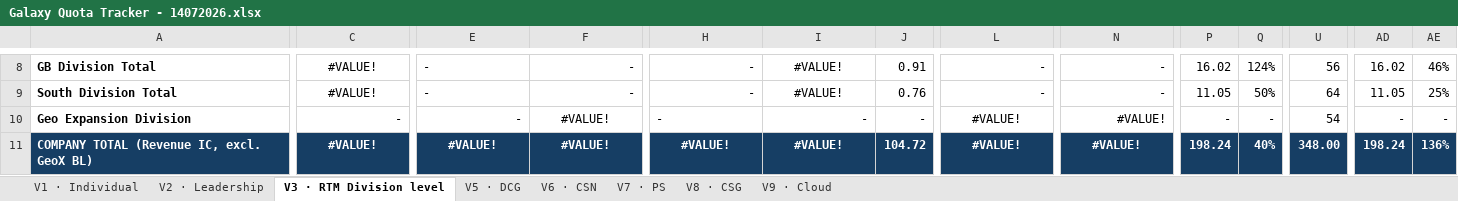
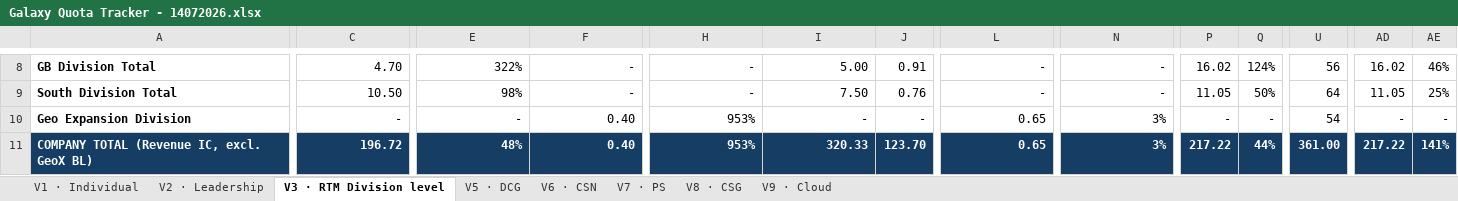
Before and after one commit to vishwajeet-dev04/test-galaxy-db, an Excel workbook: files/Galaxy Quota Tracker - 14072026.xlsx, sheet V3 · RTM Division level, drawn as a sheet; only a part is shown, gaps mark what is left out; values as stored, in another font and other column widths than the file's, no borders; the diff covers the shown part only; the diff names each change by its address in the sheet, - before the commit and + after, or states it on an @@ line.

```diff
--- a/files/Galaxy Quota Tracker - 14072026.xlsx (sheet V3 · RTM Division level)
+++ b/files/Galaxy Quota Tracker - 14072026.xlsx (sheet V3 · RTM Division level)
-C8:C9 alignment: center
+C8:C9 alignment: right
-C8: #VALUE!
+C8: 4.70
-E8: -
+E8: 322%
-I8:I9 alignment: center
+I8:I9 alignment: right
-I8: #VALUE!
+I8: 5.00
-C9: #VALUE!
+C9: 10.50
-E9: -
+E9: 98%
-I9: #VALUE!
+I9: 7.50
-F10:F11: #VALUE!
+F10:F11: 0.40
-F10 alignment: center
+F10 alignment: right
-H10: -
+H10: 953%
-L10:L11: #VALUE!
+L10:L11: 0.65
-L10:L11 alignment: center
+L10:L11 alignment: right
-N10:N11: #VALUE!
+N10:N11: 3%
-C11: #VALUE!
+C11: 196.72
-C11 alignment: center
+C11 alignment: right
-E11: #VALUE!
+E11: 48%
-E11:F11 alignment: center
+E11:F11 alignment: right
-H11: #VALUE!
+H11: 953%
-H11:I11 alignment: center
+H11:I11 alignment: right
-I11: #VALUE!
+I11: 320.33
-J11: 104.72
+J11: 123.70
-N11 alignment: center
+N11 alignment: right
-P11: 198.24
+P11: 217.22
-Q11: 40%
+Q11: 44%
-U11: 348.00
+U11: 361.00
-AD11: 198.24
+AD11: 217.22
-AE11: 136%
+AE11: 141%
```
Also changed, not shown: 31 edited cells and cell formats elsewhere in this sheet, sheet V1 · Individual, sheet V9 · Cloud, sheet V8 · CSG, formulas that keep their value, files/Opportunity Pipeline Q1.xlsx, files/Sales Team - S1, S2 , CB, GB, South.xlsx, 9 other files.
